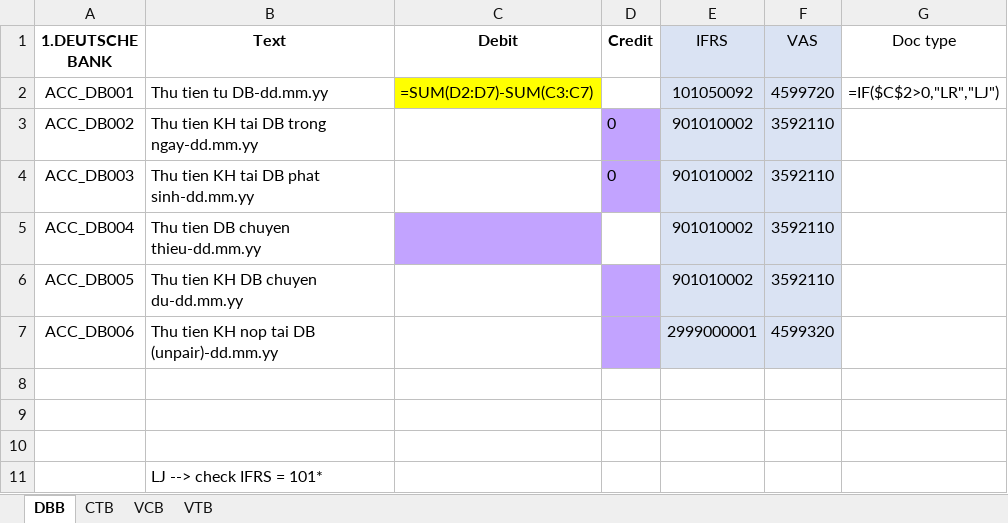
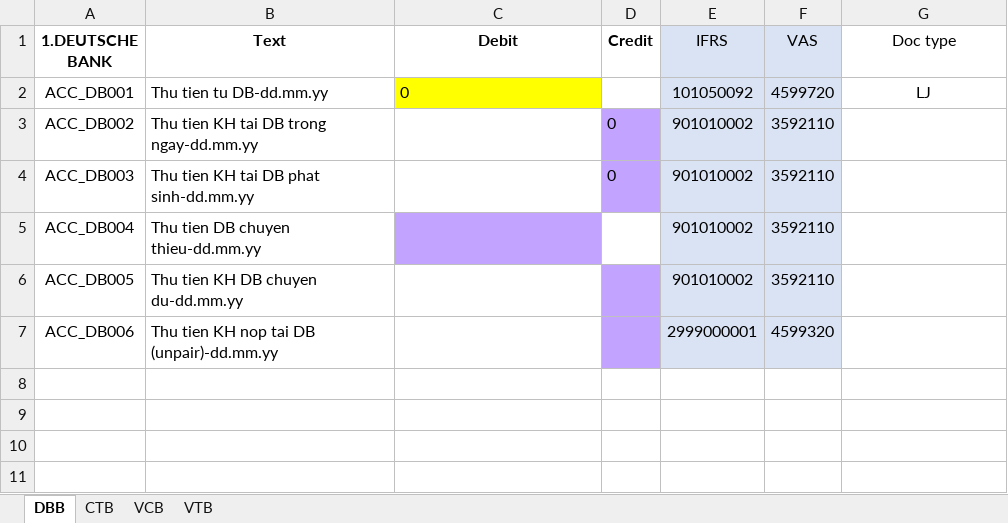
Before and after one commit to Tuannh1311/HuongLe, an Excel workbook: Autobooking/SOURCE/COLLECTION BANK_20220515.xlsx, sheet DBB, drawn as a sheet; values as stored, in another font and other column widths than the file's, no borders; formulas without a stored value are shown as written; the diff names each change by its address in the sheet, - before the commit and + after, or states it on an @@ line.

```diff
--- a/Autobooking/SOURCE/COLLECTION BANK_20220515.xlsx (sheet DBB)
+++ b/Autobooking/SOURCE/COLLECTION BANK_20220515.xlsx (sheet DBB)
-C2 (Debit): =SUM(D2:D7)-SUM(C3:C7)
+C2 (Debit): 0
-G2 (Doc type): =IF($C$2>0,"LR","LJ")
+G2 (Doc type): LJ
-row 8: (empty)
-row 9: (empty)
-row 10: (empty)
-row 11:  | LJ --> check IFRS = 101*
```
Also changed, not shown: sheet CTB, sheet VCB, sheet VTB, Autobooking/Template Upload GL_V2.0.xlsx.
